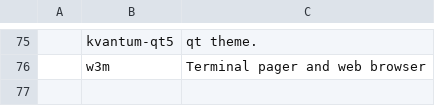
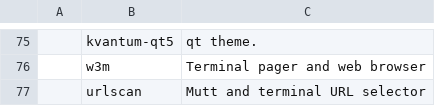
Before and after one commit to shubmehetre/LARBS, a CSV file: progs.csv, drawn as a sheet; only a part is shown, gaps mark what is left out; the diff names each change by its address in the sheet, - before the commit and + after, or states it on an @@ line.

Commit message:
urlscan added

```diff
--- a/progs.csv
+++ b/progs.csv
+row 77:  | urlscan | Mutt and terminal URL selector
```
